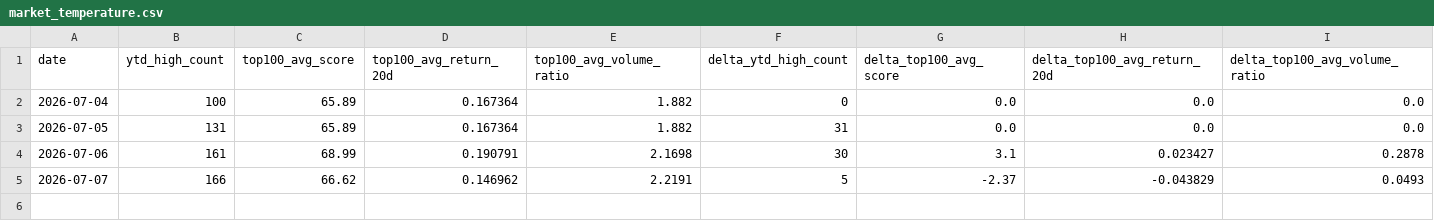
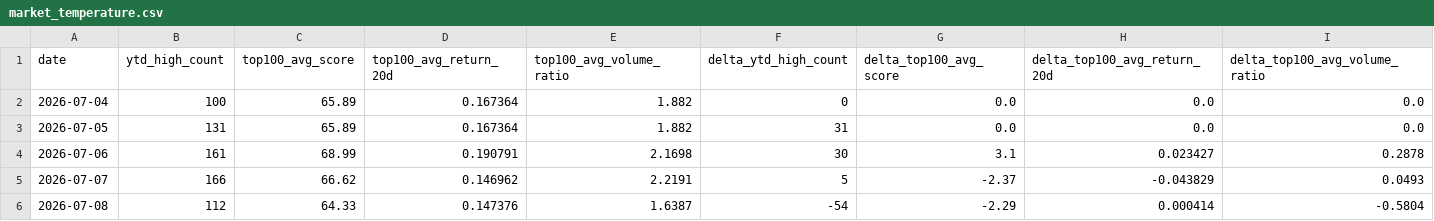
Before and after one commit to M-Osugi1230/momentum-chimpan, a CSV file: data/market_temperature.csv, drawn as a sheet.

```diff
--- a/data/market_temperature.csv
+++ b/data/market_temperature.csv
@@ -5 +5,2 @@ date,ytd_high_count,top100_avg_score,top100_avg_return_20d,top100_avg_volume_rat
 2026-07-07,166,66.62,0.146962,2.2191,5,-2.37,-0.043829,0.0493
+2026-07-08,112,64.33,0.147376,1.6387,-54,-2.29,0.000414,-0.5804
```
Also changed, not shown: 1 other file.
